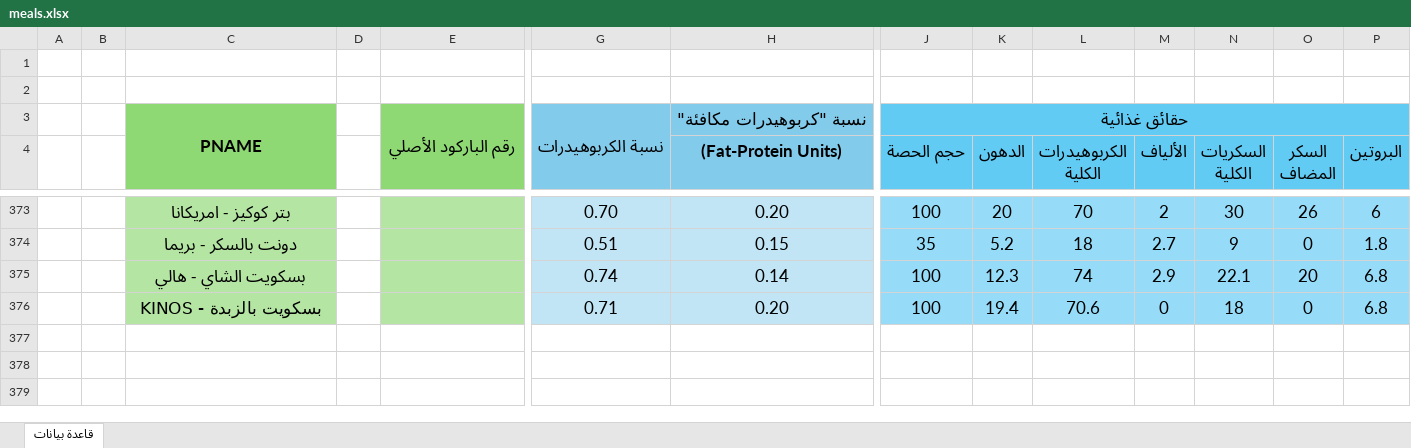
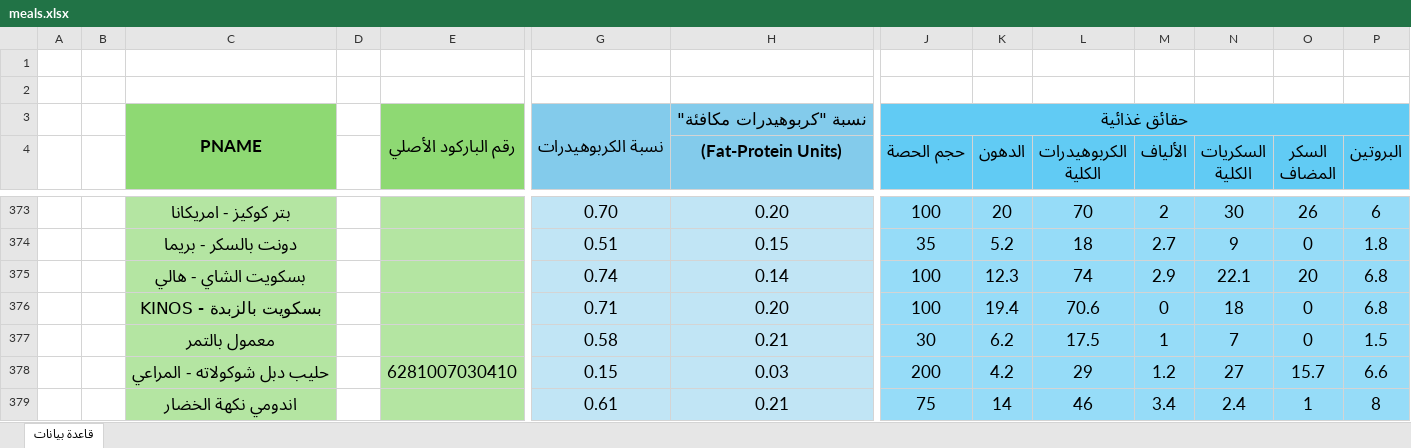
Before and after one commit to malkulaib3/carbs, an Excel workbook: meals.xlsx, sheet قاعدة بيانات, drawn as a sheet; only a part is shown, gaps mark what is left out; values as stored, in another font and other column widths than the file's, no borders; rows hold the shown columns only; the diff names each change by its address in the sheet, - before the commit and + after, or states it on an @@ line.

Commit message:
Add files via upload

```diff
--- a/meals.xlsx (sheet قاعدة بيانات)
+++ b/meals.xlsx (sheet قاعدة بيانات)
+row 377:  |  | معمول بالتمر |  |  | 0.58 | 0.21 | 30 | 6.2 | 17.5 | 1 | 7 | 0 | 1.5
+row 378:  |  | حليب دبل شوكولاته - المراعي |  | 6281007030410 | 0.15 | 0.03 | 200 | 4.2 | 29 | 1.2 | 27 | 15.7 | 6.6
+row 379:  |  | اندومي نكهة الخضار |  |  | 0.61 | 0.21 | 75 | 14 | 46 | 3.4 | 2.4 | 1 | 8
```
